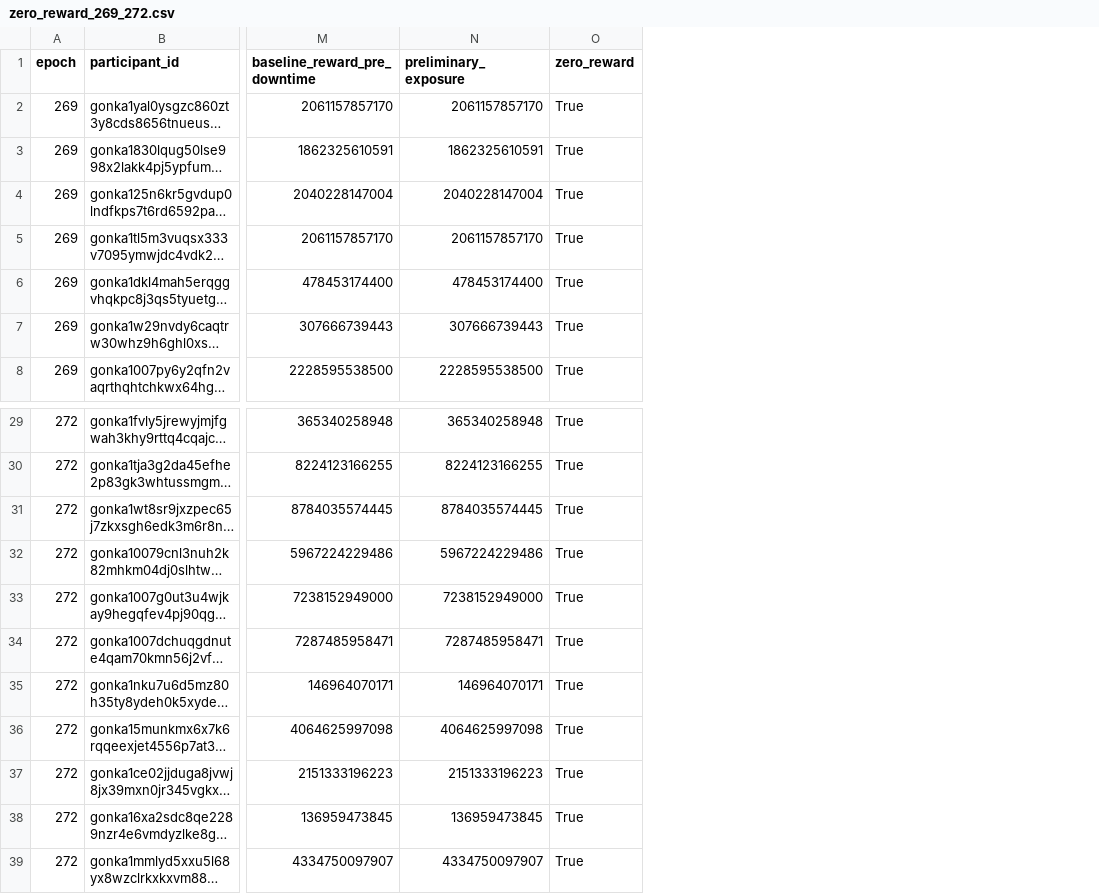
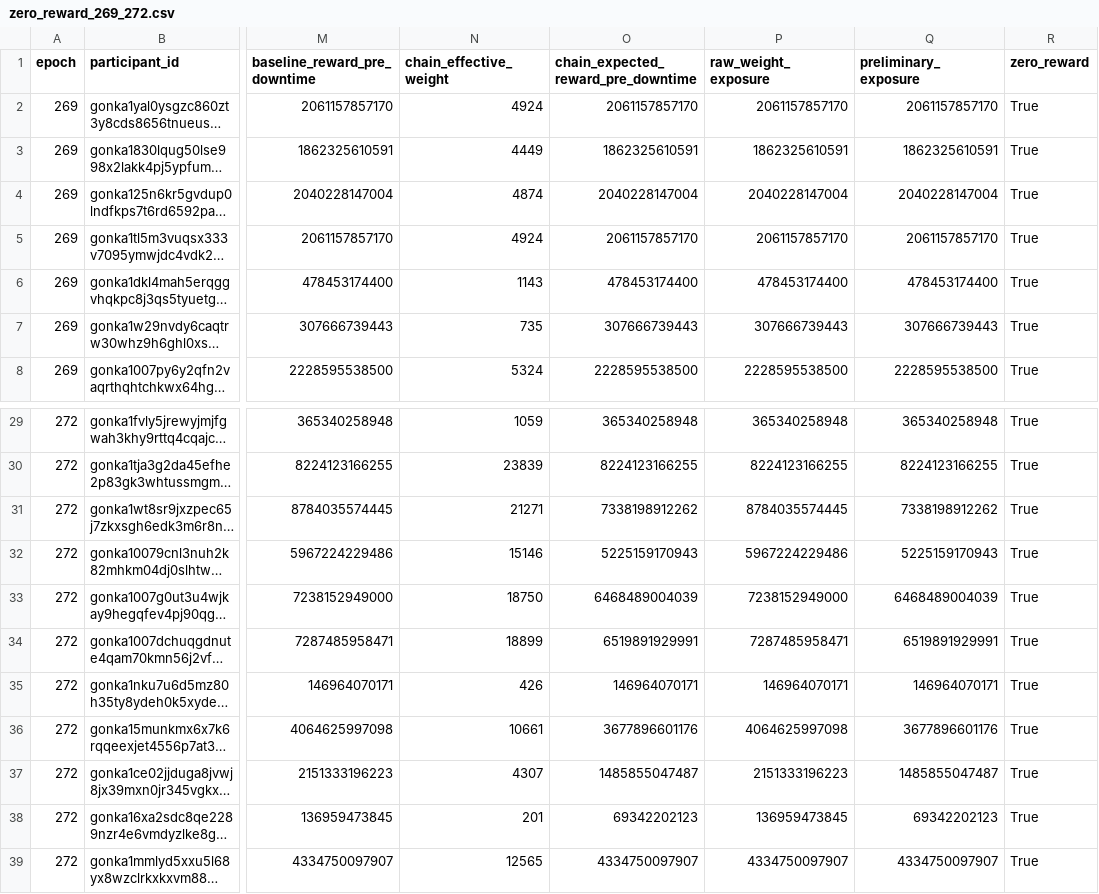
Before and after one commit to huxuxuya/grc-p3-cand01, a CSV file: artifacts/zero_reward_269_272.csv, drawn as a sheet; only a part is shown, gaps mark what is left out; long unchanged cells end in …; addresses are those after the commit; the diff names each change by its address in the sheet, - before the commit and + after, or states it on an @@ line.

Commit message:
Recalculate P3-CAND-01 chain-like exposure

```diff
--- a/artifacts/zero_reward_269_272.csv
+++ b/artifacts/zero_reward_269_272.csv
+column N (chain_effective_weight), rows 2-8: 4924 | 4449 | 4874 | 4924 | 1143 | 735 | 5324; rows 29-39: 1059 | 23839 | 21271 | 15146 | 18750 | 18899 | 426 | 10661 | 4307 | 201 | 12565
+column O, rows 1-8: chain_expected_reward_pre_downtime | 2061157857170 | 1862325610591 | 2040228147004 | 2061157857170 | 478453174400 | 307666739443 | 2228595538500; rows 29-39: 365340258948 | 8224123166255 | 7338198912262 | 5225159170943 | 6468489004039 | 6519891929991 | 146964070171 | 3677896601176 | 1485855047487 | 69342202123 | 4334750097907
+column P (raw_weight_exposure), rows 2-8: 2061157857170 | 1862325610591 | 2040228147004 | 2061157857170 | 478453174400 | 307666739443 | 2228595538500; rows 29-39: 365340258948 | 8224123166255 | 8784035574445 | 5967224229486 | 7238152949000 | 7287485958471 | 146964070171 | 4064625997098 | 2151333196223 | 136959473845 | 4334750097907
-Q31 (preliminary_exposure): 8784035574445
+Q31 (preliminary_exposure): 7338198912262
-Q32 (preliminary_exposure): 5967224229486
+Q32 (preliminary_exposure): 5225159170943
-Q33 (preliminary_exposure): 7238152949000
+Q33 (preliminary_exposure): 6468489004039
-Q34 (preliminary_exposure): 7287485958471
+Q34 (preliminary_exposure): 6519891929991
-Q36 (preliminary_exposure): 4064625997098
+Q36 (preliminary_exposure): 3677896601176
-Q37 (preliminary_exposure): 2151333196223
+Q37 (preliminary_exposure): 1485855047487
-Q38 (preliminary_exposure): 136959473845
+Q38 (preliminary_exposure): 69342202123
```
Also changed, not shown: artifacts/epoch_272_reported_and_claimed_zero_reward.csv, artifacts/epoch_summary_269_272.csv, 4 other files.
